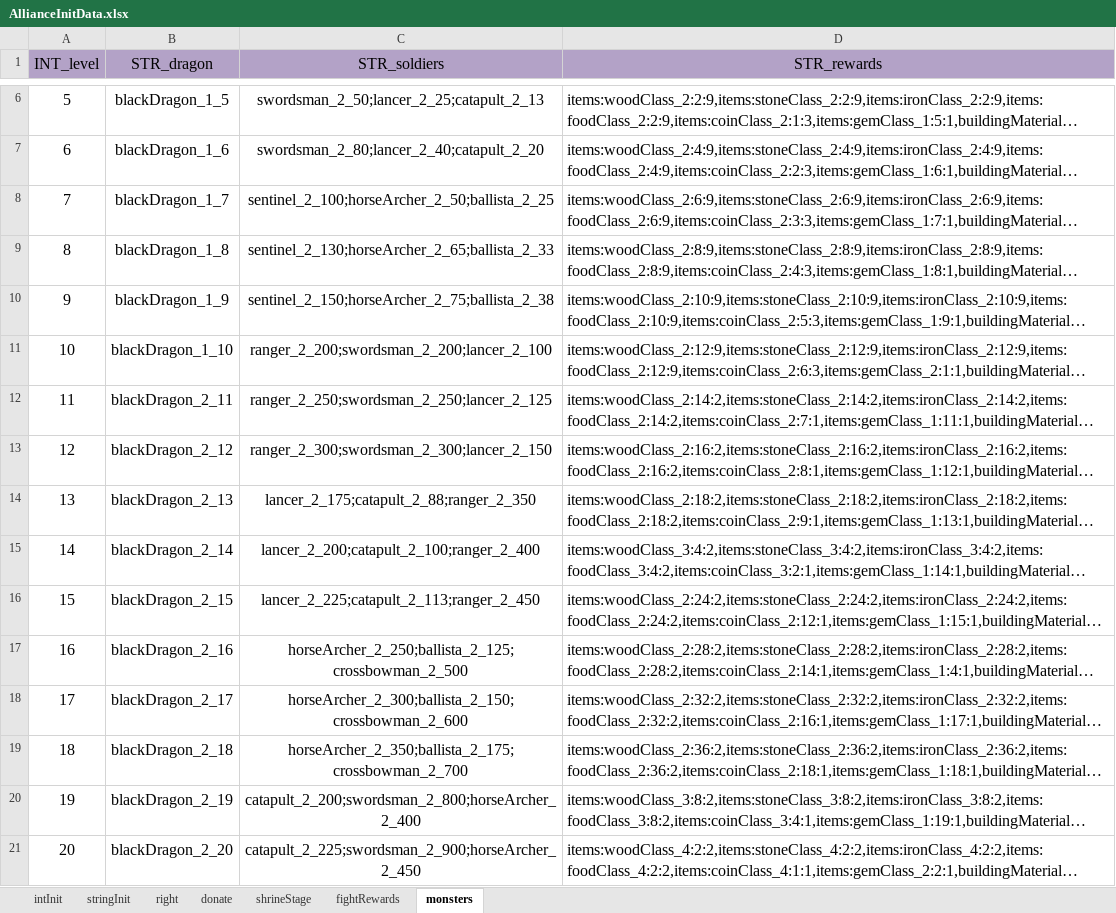
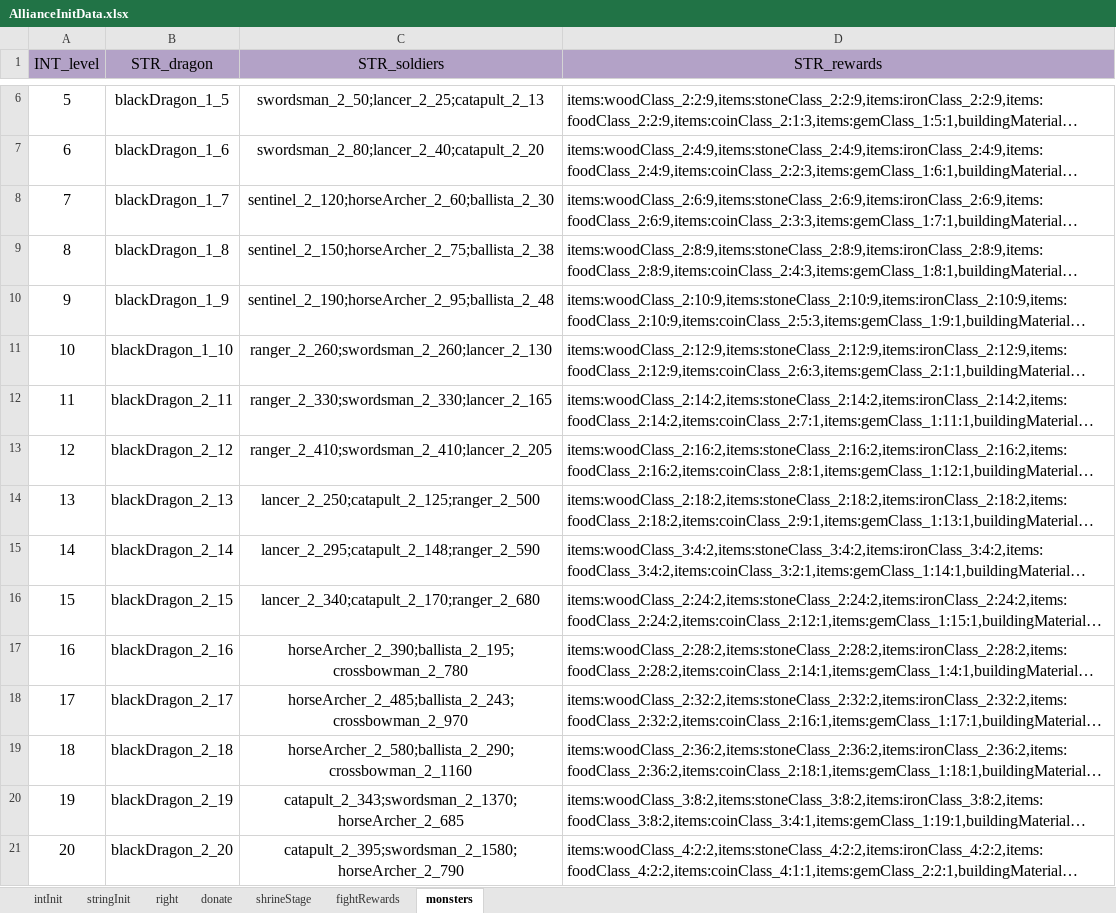
Before and after one commit to ModunZhang/kod_docs, an Excel workbook: datas/shared/AllianceInitData.xlsx, sheet monsters, drawn as a sheet; only a part is shown, gaps mark what is left out; long unchanged cells end in …; values as stored, in another font and other column widths than the file's, no borders; the diff covers the shown part only; the diff names each change by its address in the sheet, - before the commit and + after, or states it on an @@ line.

Commit message:
调整配置文件

```diff
--- a/datas/shared/AllianceInitData.xlsx (sheet monsters)
+++ b/datas/shared/AllianceInitData.xlsx (sheet monsters)
-C8 (STR_soldiers): sentinel_2_100;horseArcher_2_50;ballista_2_25
+C8 (STR_soldiers): sentinel_2_120;horseArcher_2_60;ballista_2_30
-C9 (STR_soldiers): sentinel_2_130;horseArcher_2_65;ballista_2_33
+C9 (STR_soldiers): sentinel_2_150;horseArcher_2_75;ballista_2_38
-C10 (STR_soldiers): sentinel_2_150;horseArcher_2_75;ballista_2_38
+C10 (STR_soldiers): sentinel_2_190;horseArcher_2_95;ballista_2_48
-C11 (STR_soldiers): ranger_2_200;swordsman_2_200;lancer_2_100
+C11 (STR_soldiers): ranger_2_260;swordsman_2_260;lancer_2_130
-C12 (STR_soldiers): ranger_2_250;swordsman_2_250;lancer_2_125
+C12 (STR_soldiers): ranger_2_330;swordsman_2_330;lancer_2_165
-C13 (STR_soldiers): ranger_2_300;swordsman_2_300;lancer_2_150
+C13 (STR_soldiers): ranger_2_410;swordsman_2_410;lancer_2_205
-C14 (STR_soldiers): lancer_2_175;catapult_2_88;ranger_2_350
+C14 (STR_soldiers): lancer_2_250;catapult_2_125;ranger_2_500
-C15 (STR_soldiers): lancer_2_200;catapult_2_100;ranger_2_400
+C15 (STR_soldiers): lancer_2_295;catapult_2_148;ranger_2_590
-C16 (STR_soldiers): lancer_2_225;catapult_2_113;ranger_2_450
+C16 (STR_soldiers): lancer_2_340;catapult_2_170;ranger_2_680
-C17 (STR_soldiers): horseArcher_2_250;ballista_2_125;crossbowman_2_500
+C17 (STR_soldiers): horseArcher_2_390;ballista_2_195;crossbowman_2_780
-C18 (STR_soldiers): horseArcher_2_300;ballista_2_150;crossbowman_2_600
+C18 (STR_soldiers): horseArcher_2_485;ballista_2_243;crossbowman_2_970
-C19 (STR_soldiers): horseArcher_2_350;ballista_2_175;crossbowman_2_700
+C19 (STR_soldiers): horseArcher_2_580;ballista_2_290;crossbowman_2_1160
-C20 (STR_soldiers): catapult_2_200;swordsman_2_800;horseArcher_2_400
+C20 (STR_soldiers): catapult_2_343;swordsman_2_1370;horseArcher_2_685
-C21 (STR_soldiers): catapult_2_225;swordsman_2_900;horseArcher_2_450
+C21 (STR_soldiers): catapult_2_395;swordsman_2_1580;horseArcher_2_790
```
Also changed, not shown: 20 edited cells elsewhere in this sheet.
